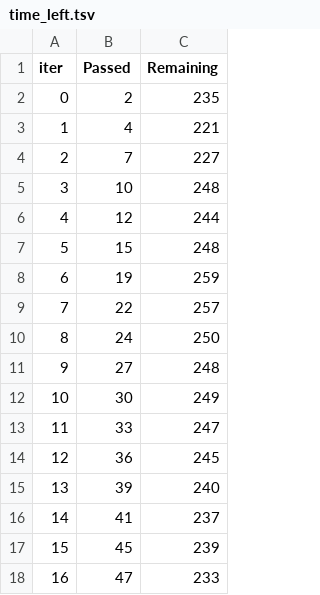
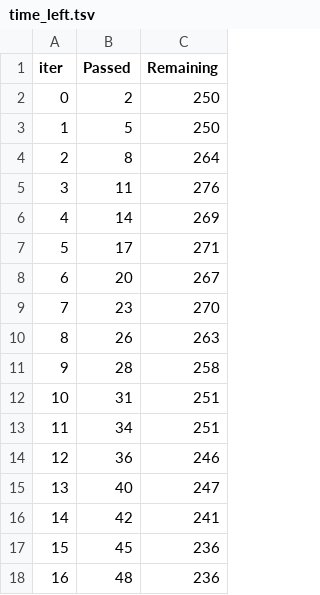
Before and after one commit to Sugardaddyvibes/mlproject2, a TSV file: catboost_info/time_left.tsv, drawn as a sheet; only a part is shown; the diff covers the shown part only.

```diff
--- a/catboost_info/time_left.tsv
+++ b/catboost_info/time_left.tsv
@@ -1,18 +1,18 @@
 iter	Passed	Remaining
-0	2	235
-1	4	221
-2	7	227
-3	10	248
-4	12	244
-5	15	248
-6	19	259
-7	22	257
-8	24	250
-9	27	248
-10	30	249
-11	33	247
-12	36	245
-13	39	240
-14	41	237
-15	45	239
-16	47	233
+0	2	250
+1	5	250
+2	8	264
+3	11	276
+4	14	269
+5	17	271
+6	20	267
+7	23	270
+8	26	263
+9	28	258
+10	31	251
+11	34	251
+12	36	246
+13	40	247
+14	42	241
+15	45	236
+16	48	236
```
Also changed, not shown: 165 edited cells elsewhere in this file, 7 other files.
